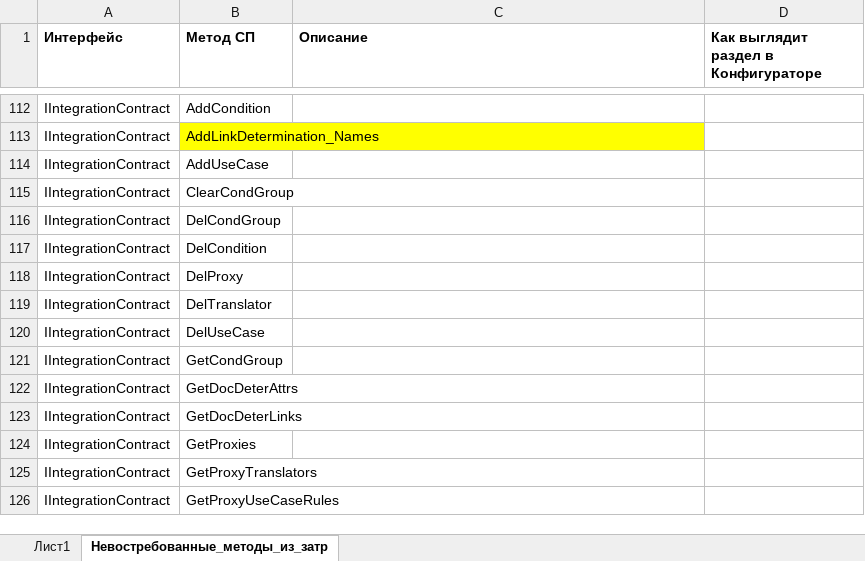
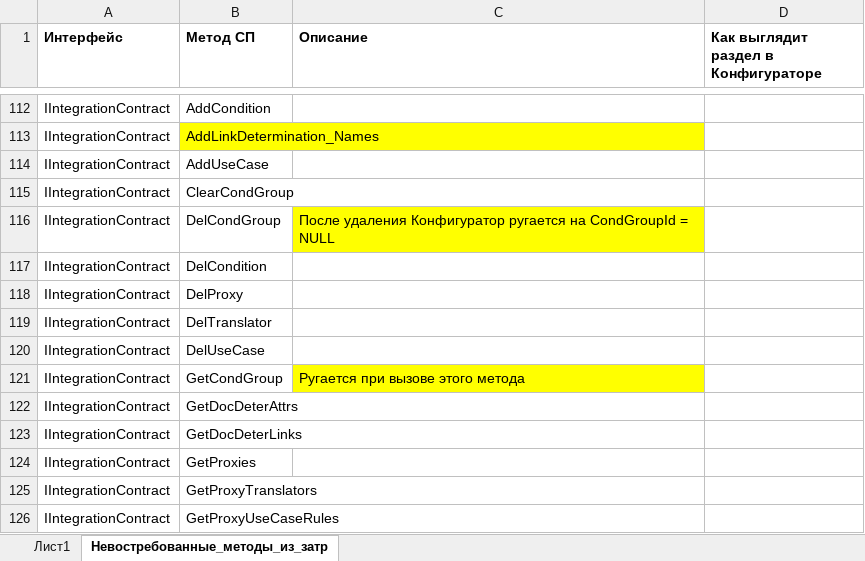
Before and after one commit to ZhukovIt/Ascon_Documents, an Excel workbook: Конфигуратор_март_апрель_2024.xlsx, sheet Невостребованные_методы_из_затр, drawn as a sheet; only a part is shown, gaps mark what is left out; values as stored, in another font and other column widths than the file's, no borders; charts and pictures not drawn; the diff names each change by its address in the sheet, - before the commit and + after, or states it on an @@ line.

Commit message:
+Изменения в документации

```diff
--- a/Конфигуратор_март_апрель_2024.xlsx (sheet Невостребованные_методы_из_затр)
+++ b/Конфигуратор_март_апрель_2024.xlsx (sheet Невостребованные_методы_из_затр)
-C116 (Описание): (empty)
+C116 (Описание): После удаления Конфигуратор ругается на CondGroupId = NULL
-C116 fill: none
+C116 fill: #FFFF00
-C121 (Описание): (empty)
+C121 (Описание): Ругается при вызове этого метода
-C121 fill: none
+C121 fill: #FFFF00
```
